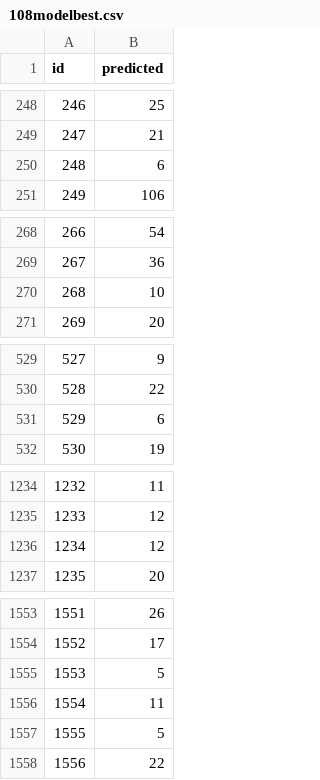
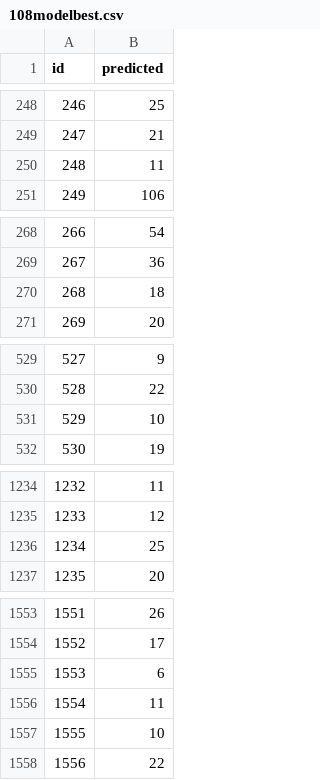
Before and after one commit to eyeeco/MyCode, a CSV file: Others/108modelbest.csv, drawn as a sheet; only a part is shown, gaps mark what is left out; the diff covers the shown part only.

Commit message:
108

```diff
--- a/Others/108modelbest.csv
+++ b/Others/108modelbest.csv
@@ -249,3 +249,3 @@ id,predicted
 247,21
-248,6
+248,11
 249,106
@@ -269,3 +269,3 @@ id,predicted
 267,36
-268,10
+268,18
 269,20
@@ -530,3 +530,3 @@ id,predicted
 528,22
-529,6
+529,10
 530,19
@@ -1235,3 +1235,3 @@ id,predicted
 1233,12
-1234,12
+1234,25
 1235,20
@@ -1554,5 +1554,5 @@ id,predicted
 1552,17
-1553,5
+1553,6
 1554,11
-1555,5
+1555,10
 1556,22
```
Also changed, not shown: 4 edited cells elsewhere in this file.
